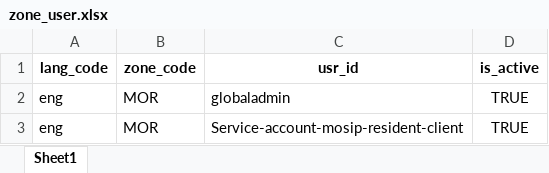
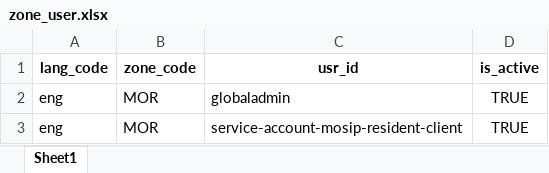
Before and after one commit to zpass-tech-team/mosip-data, an Excel workbook: mosip_master/xlsx/zone_user.xlsx, sheet Sheet1, drawn as a sheet; values as stored, in another font and other column widths than the file's, no borders; the diff names each change by its address in the sheet, - before the commit and + after, or states it on an @@ line.

Commit message:
DSD-919: Made chnages to machine_spec.xlsx and zone_user and zone_user_h tables

```diff
--- a/mosip_master/xlsx/zone_user.xlsx (sheet Sheet1)
+++ b/mosip_master/xlsx/zone_user.xlsx (sheet Sheet1)
-C3 (usr_id): Service-account-mosip-resident-client
+C3 (usr_id): service-account-mosip-resident-client
```
Also changed, not shown: mosip_master/xlsx/machine_spec.xlsx, mosip_master/xlsx/zone_user_h.xlsx.
